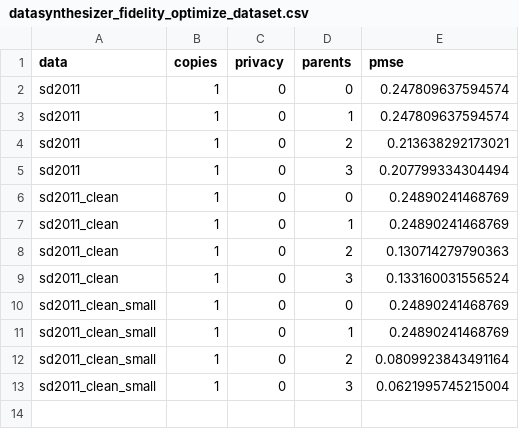
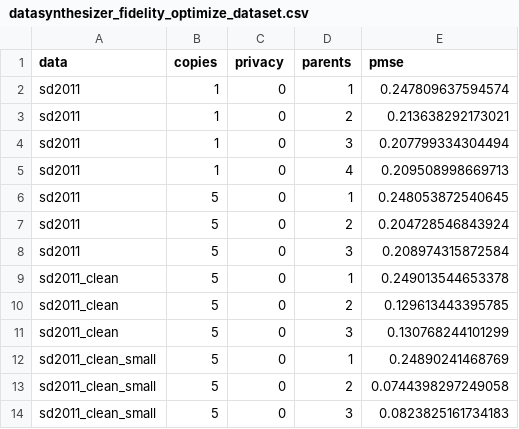
Before and after one commit to jonlatner/KEM_GAN, a CSV file: latner/projects/comparison/tables/datasynthesizer/datasynthesizer_fidelity_optimize_dataset.csv, drawn as a sheet.

```diff
--- a/latner/projects/comparison/tables/datasynthesizer/datasynthesizer_fidelity_optimize_dataset.csv
+++ b/latner/projects/comparison/tables/datasynthesizer/datasynthesizer_fidelity_optimize_dataset.csv
@@ -1,3 +1,2 @@
 "data","copies","privacy","parents","pmse"
-"sd2011",1,"0","0",0.247809637594574
 "sd2011",1,"0","1",0.247809637594574
@@ -5,9 +4,11 @@
 "sd2011",1,"0","3",0.207799334304494
-"sd2011_clean",1,"0","0",0.24890241468769
-"sd2011_clean",1,"0","1",0.24890241468769
-"sd2011_clean",1,"0","2",0.130714279790363
-"sd2011_clean",1,"0","3",0.133160031556524
-"sd2011_clean_small",1,"0","0",0.24890241468769
-"sd2011_clean_small",1,"0","1",0.24890241468769
-"sd2011_clean_small",1,"0","2",0.0809923843491164
-"sd2011_clean_small",1,"0","3",0.0621995745215004
+"sd2011",1,"0","4",0.209508998669713
+"sd2011",5,"0","1",0.248053872540645
+"sd2011",5,"0","2",0.204728546843924
+"sd2011",5,"0","3",0.208974315872584
+"sd2011_clean",5,"0","1",0.249013544653378
+"sd2011_clean",5,"0","2",0.129613443395785
+"sd2011_clean",5,"0","3",0.130768244101299
+"sd2011_clean_small",5,"0","1",0.24890241468769
+"sd2011_clean_small",5,"0","2",0.0744398297249058
+"sd2011_clean_small",5,"0","3",0.0823825161734183
```
Also changed, not shown: 25 other files.
